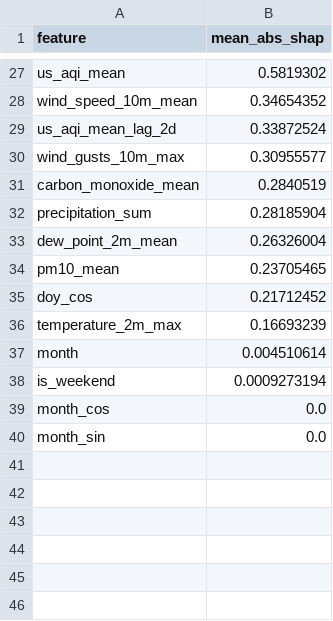
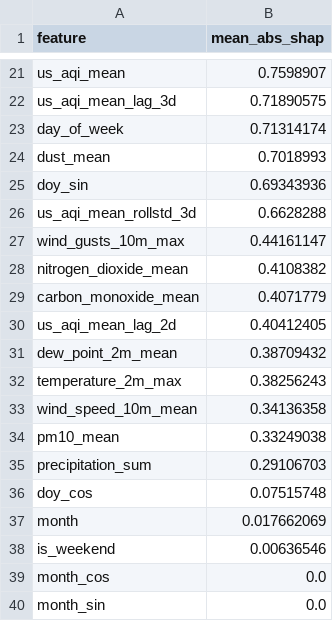
Before and after one commit to hariscs414/Pearls-AQI-Predictor, a CSV file: data/local_store/model_registry/feature_importance_h3d.csv, drawn as a sheet; only a part is shown, gaps mark what is left out; removed rows and columns are numbered as before the commit, all else as after; the diff covers the shown part only; the diff names each change by its address in the sheet, - before the commit and + after, or states it on an @@ line.

```diff
--- a/data/local_store/model_registry/feature_importance_h3d.csv
+++ b/data/local_store/model_registry/feature_importance_h3d.csv
-B21 (mean_abs_shap): 0.5819302
+B21 (mean_abs_shap): 0.7598907
-row 28: wind_speed_10m_mean | 0.34654352
-row 29: us_aqi_mean_lag_2d | 0.33872524
+row 22: us_aqi_mean_lag_3d | 0.71890575
+row 23: day_of_week | 0.71314174
+row 24: dust_mean | 0.7018993
+row 25: doy_sin | 0.69343936
+row 26: us_aqi_mean_rollstd_3d | 0.6628288
-B27 (mean_abs_shap): 0.30955577
+B27 (mean_abs_shap): 0.44161147
+row 28: nitrogen_dioxide_mean | 0.4108382
-B29 (mean_abs_shap): 0.2840519
+B29 (mean_abs_shap): 0.4071779
-row 32: precipitation_sum | 0.28185904
+row 30: us_aqi_mean_lag_2d | 0.40412405
-B31 (mean_abs_shap): 0.26326004
+B31 (mean_abs_shap): 0.38709432
+row 32: temperature_2m_max | 0.38256243
+row 33: wind_speed_10m_mean | 0.34136358
-B34 (mean_abs_shap): 0.23705465
+B34 (mean_abs_shap): 0.33249038
+row 35: precipitation_sum | 0.29106703
-B36 (mean_abs_shap): 0.21712452
+B36 (mean_abs_shap): 0.07515748
-row 36: temperature_2m_max | 0.16693239
-B37 (mean_abs_shap): 0.004510614
+B37 (mean_abs_shap): 0.017662069
-B38 (mean_abs_shap): 0.0009273194
+B38 (mean_abs_shap): 0.00636546
```
Also changed, not shown: 9 added rows, 15 removed rows and 10 edited cells elsewhere in this file, data/local_store/model_registry/feature_importance_h1d.csv, data/local_store/model_registry/feature_importance_h2d.csv, 7 other files.
